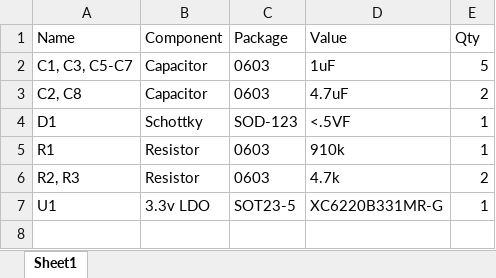
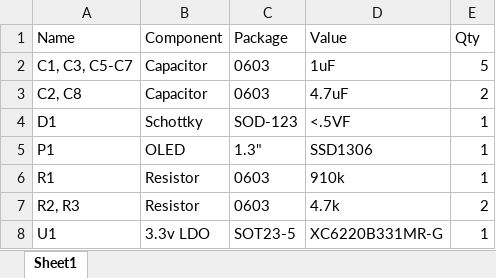
Before and after one commit to Ariamelon/Crenshaw, an Excel workbook: Hardware/Crenshaw-BOM.xlsx, sheet Sheet1, drawn as a sheet; values as stored, in another font and other column widths than the file's, no borders; the diff names each change by its address in the sheet, - before the commit and + after, or states it on an @@ line.

```diff
--- a/Hardware/Crenshaw-BOM.xlsx (sheet Sheet1)
+++ b/Hardware/Crenshaw-BOM.xlsx (sheet Sheet1)
+row 5: P1 | OLED | 1.3" | SSD1306 | 1
```
Also changed, not shown: 1 other file.
